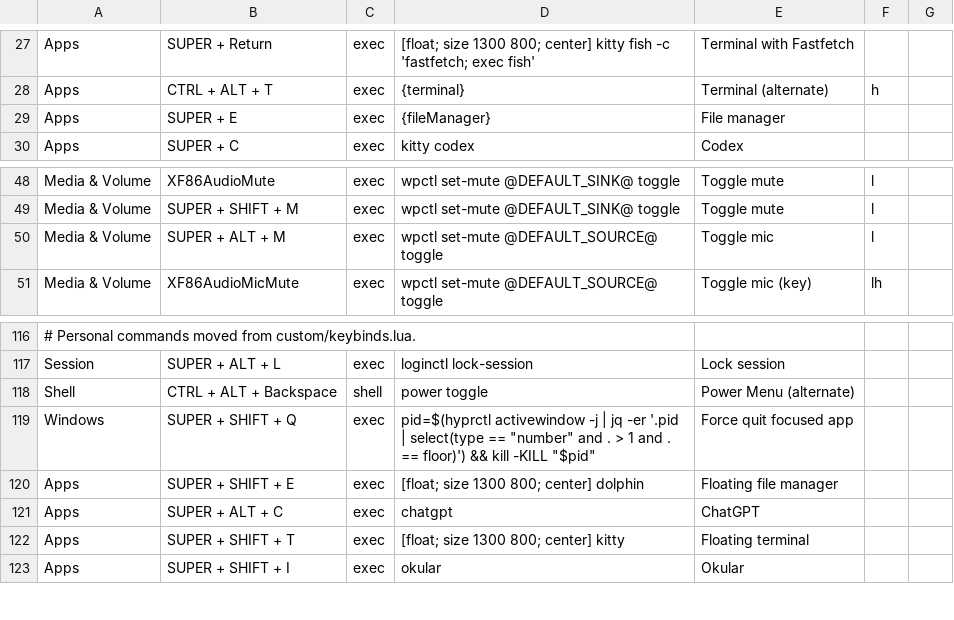
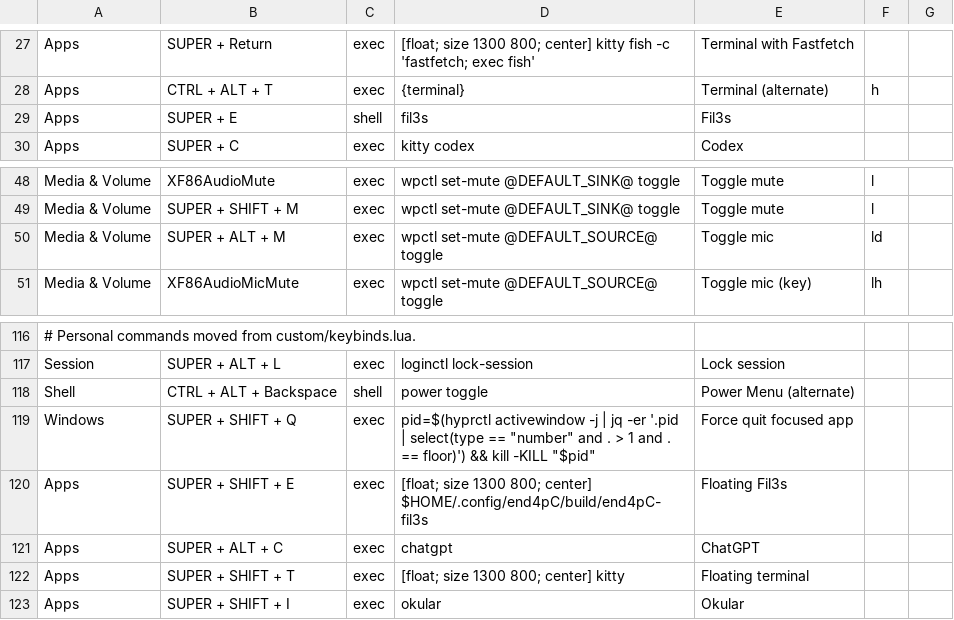
Before and after one commit to VietNguyenVN/End4_plus, a TSV file: .config/hypr/keybinds.tsv, drawn as a sheet; only a part is shown, gaps mark what is left out.

```diff
--- a/.config/hypr/keybinds.tsv
+++ b/.config/hypr/keybinds.tsv
@@ -28,3 +28,3 @@ Apps	SUPER + Return	exec	[float; size 1300 800; center] kitty fish -c 'fastfetch
 Apps	CTRL + ALT + T	exec	{terminal}	Terminal (alternate)	h	
-Apps	SUPER + E	exec	{fileManager}	File manager		
+Apps	SUPER + E	shell	fil3s	Fil3s		
 Apps	SUPER + C	exec	kitty codex	Codex		
@@ -49,3 +49,3 @@ Media & Volume	XF86AudioMute	exec	wpctl set-mute @DEFAULT_SINK@ toggle	Toggle mu
 Media & Volume	SUPER + SHIFT + M	exec	wpctl set-mute @DEFAULT_SINK@ toggle	Toggle mute	l	
-Media & Volume	SUPER + ALT + M	exec	wpctl set-mute @DEFAULT_SOURCE@ toggle	Toggle mic	l	
+Media & Volume	SUPER + ALT + M	exec	wpctl set-mute @DEFAULT_SOURCE@ toggle	Toggle mic	ld	
 Media & Volume	XF86AudioMicMute	exec	wpctl set-mute @DEFAULT_SOURCE@ toggle	Toggle mic (key)	lh	
@@ -119,3 +119,3 @@ Shell	CTRL + ALT + Backspace	shell	power toggle	Power Menu (alternate)
 Windows	SUPER + SHIFT + Q	exec	pid=$(hyprctl activewindow -j | jq -er '.pid | select(type == "number" and . > 1 and . == floor)') && kill -KILL "$pid"	Force quit focused app		
-Apps	SUPER + SHIFT + E	exec	[float; size 1300 800; center] dolphin	Floating file manager		
+Apps	SUPER + SHIFT + E	exec	[float; size 1300 800; center] $HOME/.config/end4pC/build/end4pC-fil3s	Floating Fil3s		
 Apps	SUPER + ALT + C	exec	chatgpt	ChatGPT		
```
Also changed, not shown: 4 other files.
